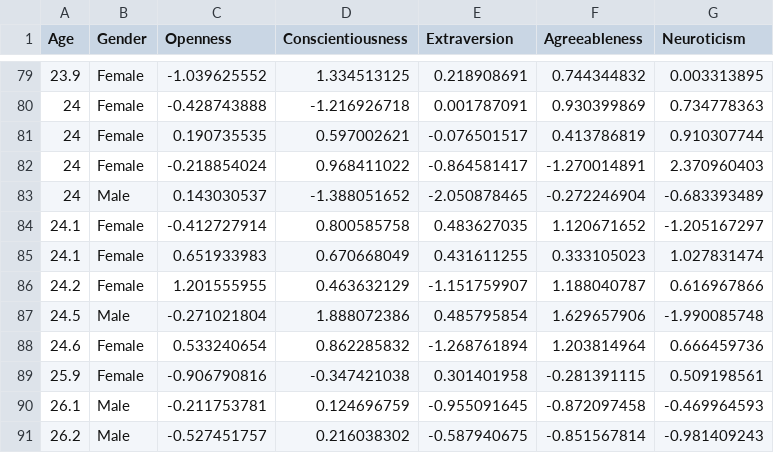
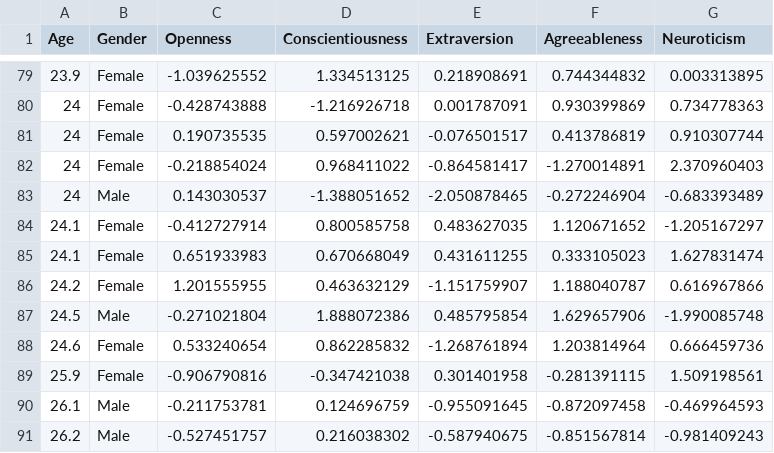
Before and after one commit to abnormally-distributed/Abnormally-Distributed, a CSV file: Big5data.csv, drawn as a sheet; only a part is shown, gaps mark what is left out.

Commit message:
Add files via upload

```diff
--- a/Big5data.csv
+++ b/Big5data.csv
@@ -84,3 +84,3 @@ Age,Gender,Openness,Conscientiousness,Extraversion,Agreeableness,Neuroticism
 24.1,Female,-0.412727914,0.800585758,0.483627035,1.120671652,-1.205167297
-24.1,Female,0.651933983,0.670668049,0.431611255,0.333105023,1.027831474
+24.1,Female,0.651933983,0.670668049,0.431611255,0.333105023,1.627831474
 24.2,Female,1.201555955,0.463632129,-1.151759907,1.188040787,0.616967866
@@ -88,3 +88,3 @@ Age,Gender,Openness,Conscientiousness,Extraversion,Agreeableness,Neuroticism
 24.6,Female,0.533240654,0.862285832,-1.268761894,1.203814964,0.666459736
-25.9,Female,-0.906790816,-0.347421038,0.301401958,-0.281391115,0.509198561
+25.9,Female,-0.906790816,-0.347421038,0.301401958,-0.281391115,1.509198561
 26.1,Male,-0.211753781,0.124696759,-0.955091645,-0.872097458,-0.469964593
```
